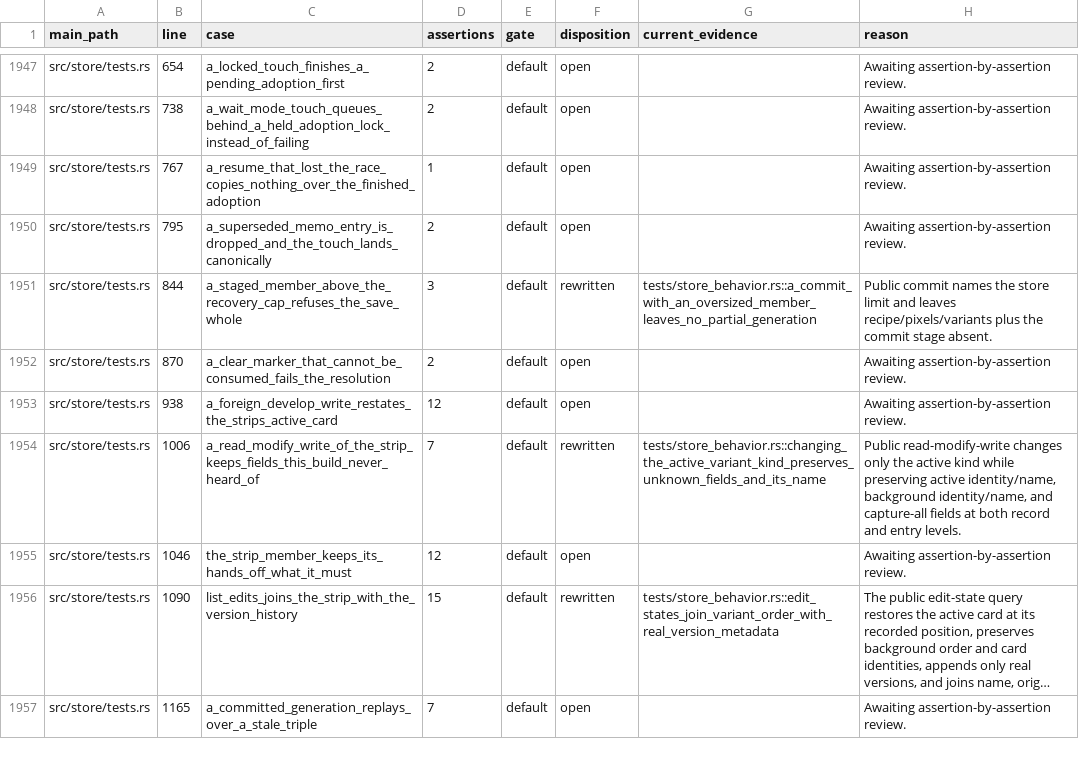
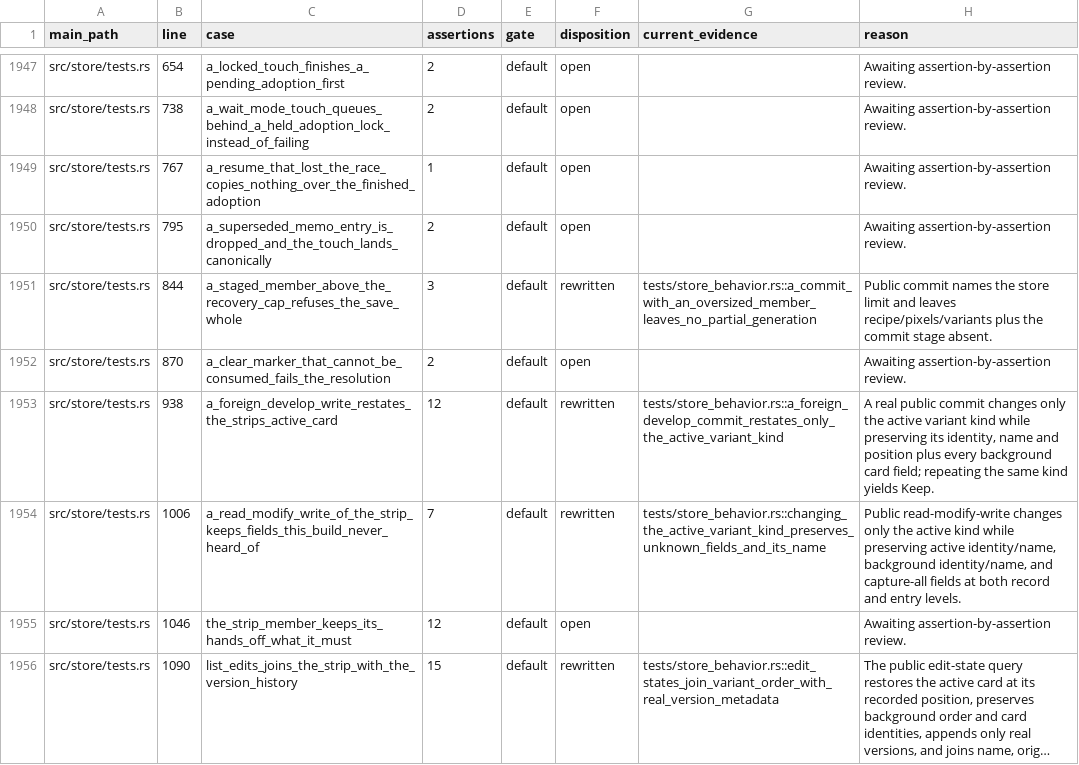
Before and after one commit to Leo-stone-dot/autoshade, a TSV file: docs/main_test_case_audit.tsv, drawn as a sheet; only a part is shown, gaps mark what is left out; the shorter side is filled out with more unchanged rows; long unchanged cells end in ….

Commit message:
test(store): protect foreign variant restatement

```diff
--- a/docs/main_test_case_audit.tsv
+++ b/docs/main_test_case_audit.tsv
@@ -1952,3 +1952,3 @@ src/store/tests.rs	844	a_staged_member_above_the_recovery_cap_refuses_the_save_w
 src/store/tests.rs	870	a_clear_marker_that_cannot_be_consumed_fails_the_resolution	2	default	open		Awaiting assertion-by-assertion review.
-src/store/tests.rs	938	a_foreign_develop_write_restates_the_strips_active_card	12	default	open		Awaiting assertion-by-assertion review.
+src/store/tests.rs	938	a_foreign_develop_write_restates_the_strips_active_card	12	default	rewritten	tests/store_behavior.rs::a_foreign_develop_commit_restates_only_the_active_variant_kind	A real public commit changes only the active variant kind while preserving its identity, name and position plus every background card field; repeating the same kind yields Keep.
 src/store/tests.rs	1006	a_read_modify_write_of_the_strip_keeps_fields_this_build_never_heard_of	7	default	rewritten	tests/store_behavior.rs::changing_the_active_variant_kind_preserves_unknown_fields_and_its_name	Public read-modify-write changes only the active kind while preserving active identity/name, background identity/name, and capture-all fields at both record and entry levels.
```
Also changed, not shown: 2 other files.
